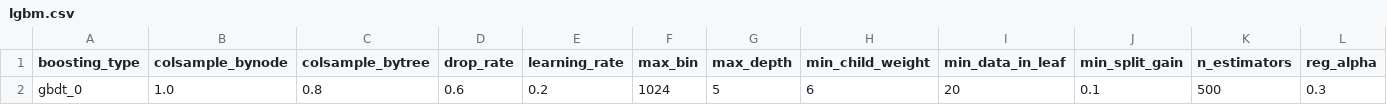
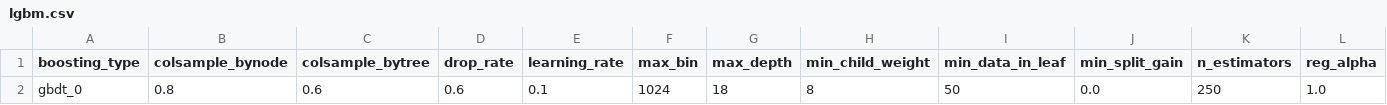
Before and after one commit to paris-saclay-cds/ramp-autods, a CSV file: rampds/fe_utils/fixed_lgbm_hps/regressor/lgbm.csv, drawn as a sheet; only a part is shown; removed rows and columns are numbered as before the commit, all else as after; rows hold the shown columns only; the diff names each change by its address in the sheet, - before the commit and + after, or states it on an @@ line.

```diff
--- a/rampds/fe_utils/fixed_lgbm_hps/regressor/lgbm.csv
+++ b/rampds/fe_utils/fixed_lgbm_hps/regressor/lgbm.csv
-row 2: gbdt_0 | 1.0 | 0.8 | 0.6 | 0.2 | 1024 | 5 | 6 | 20 | 0.1 | 500 | 0.3
+row 2: gbdt_0 | 0.8 | 0.6 | 0.6 | 0.1 | 1024 | 18 | 8 | 50 | 0.0 | 250 | 1.0
```
Also changed, not shown: rampds/fe_utils/fixed_lgbm_hps/classifier/lgbm.csv, 8 other files.
